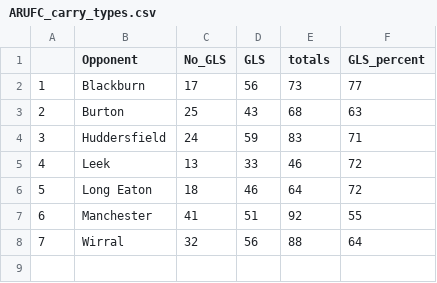
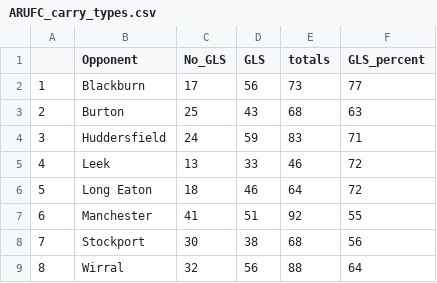
Before and after one commit to ConnorFewster/EI, a CSV file: ARUFC_carry_types.csv, drawn as a sheet; addresses are those after the commit; the diff names each change by its address in the sheet, - before the commit and + after, or states it on an @@ line.

```diff
--- a/ARUFC_carry_types.csv
+++ b/ARUFC_carry_types.csv
+row 8: 7 | Stockport | 30 | 38 | 68 | 56
@@ column A renumbered from row 9 down @@
```
Also changed, not shown: ARUFC_LO_Predictions.csv, ARUFC_kicking.csv, 6 other files.
